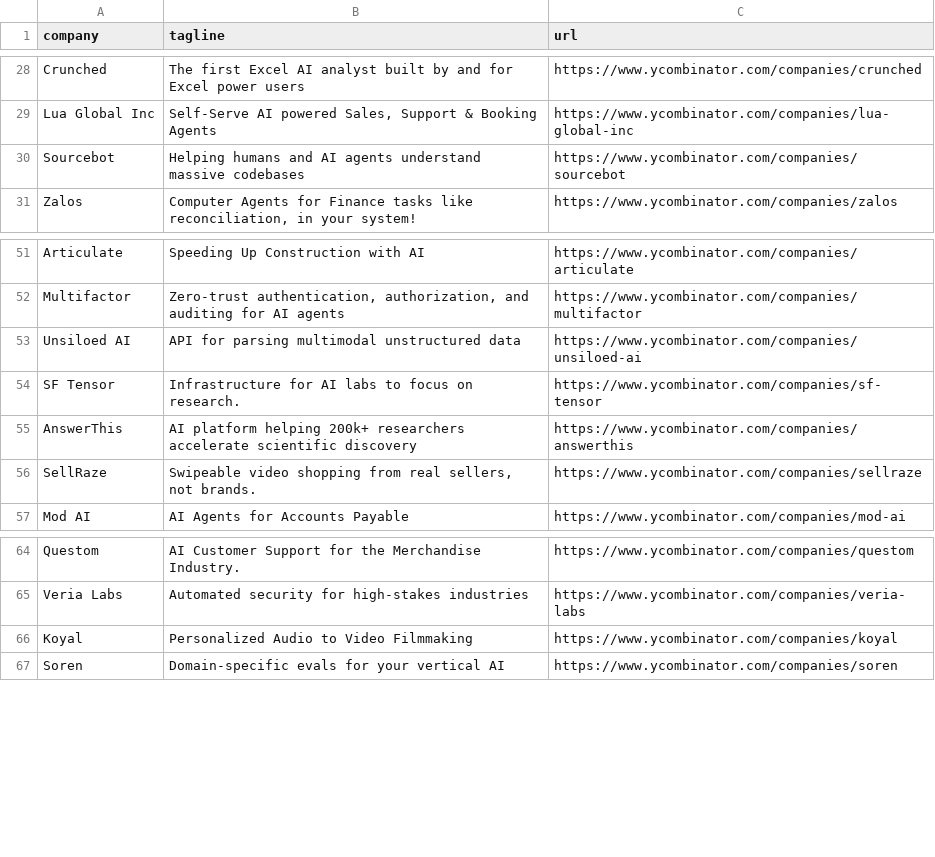
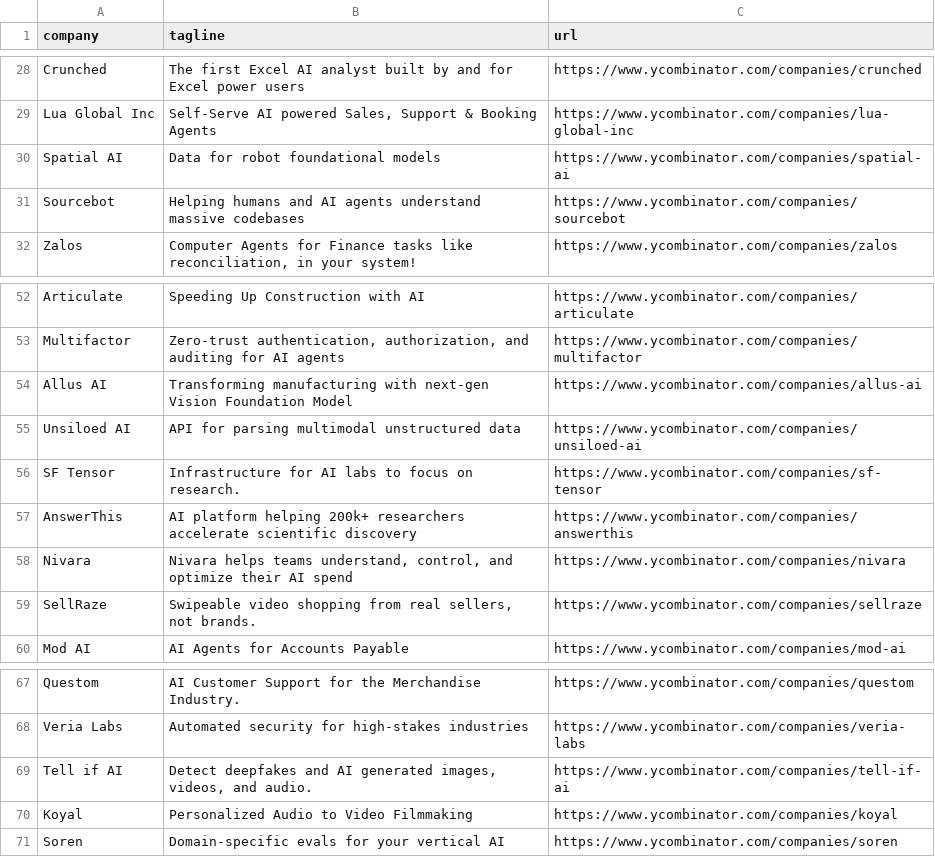
Before and after one commit to mcottle1/yc-updates, a CSV file: companies.csv, drawn as a sheet; only a part is shown, gaps mark what is left out; the diff names each change by its address in the sheet, - before the commit and + after, or states it on an @@ line.

```diff
--- a/companies.csv
+++ b/companies.csv
+row 30: Spatial AI | Data for robot foundational models | https://www.ycombinator.com/companies/spatial-ai
+row 54: Allus AI | Transforming manufacturing with next-gen Vision Foundation Model | https://www.ycombinator.com/companies/allus-ai
+row 58: Nivara | Nivara helps teams understand, control, and optimize their AI spend | https://www.ycombinator.com/companies/nivara
+row 69: Tell if AI | Detect deepfakes and AI generated images, videos, and audio. | https://www.ycombinator.com/companies/tell-if-ai
```
